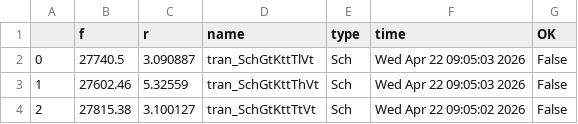
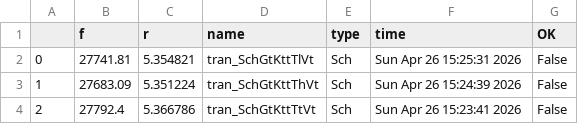
Before and after one commit to analogicus/lelo_svod_sky130A, a CSV file: sim/LELO_SVOD_RELOSC/results/tran_Sch_temp.csv, drawn as a sheet.

```diff
--- a/sim/LELO_SVOD_RELOSC/results/tran_Sch_temp.csv
+++ b/sim/LELO_SVOD_RELOSC/results/tran_Sch_temp.csv
@@ -1,4 +1,4 @@
 ,f,r,name,type,time,OK
-0,27740.5,3.090887,tran_SchGtKttTlVt,Sch,Wed Apr 22 09:05:03 2026,False
-1,27602.46,5.32559,tran_SchGtKttThVt,Sch,Wed Apr 22 09:05:03 2026,False
-2,27815.38,3.100127,tran_SchGtKttTtVt,Sch,Wed Apr 22 09:05:02 2026,False
+0,27741.81,5.354821,tran_SchGtKttTlVt,Sch,Sun Apr 26 15:25:31 2026,False
+1,27683.09,5.351224,tran_SchGtKttThVt,Sch,Sun Apr 26 15:24:39 2026,False
+2,27792.4,5.366786,tran_SchGtKttTtVt,Sch,Sun Apr 26 15:23:41 2026,False
```
Also changed, not shown: sim/LELO_SVOD_RELOSC/results/tran_Sch_etc.csv, sim/LELO_SVOD_RELOSC/results/tran_Sch_voltage.csv, 24 other files.
